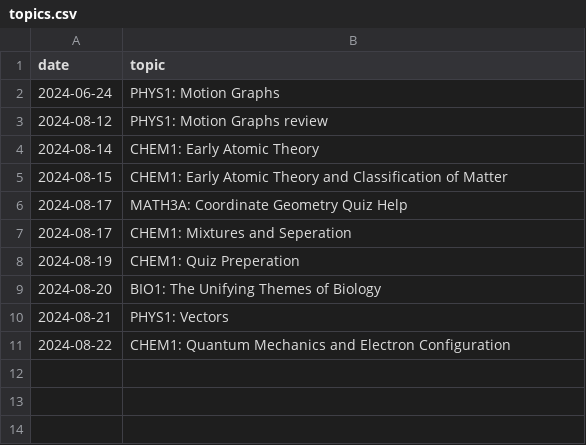
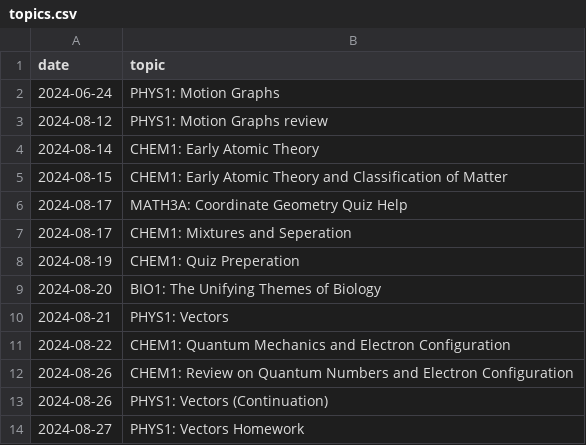
Before and after one commit to qu4ntx/tutometer, a CSV file: topics.csv, drawn as a sheet.

Commit message:
Update topics.csv

```diff
--- a/topics.csv
+++ b/topics.csv
@@ -11 +11,4 @@ date,topic
 2024-08-22,CHEM1: Quantum Mechanics and Electron Configuration
+2024-08-26,CHEM1: Review on Quantum Numbers and Electron Configuration
+2024-08-26,PHYS1: Vectors (Continuation)
+2024-08-27,PHYS1: Vectors Homework
```
